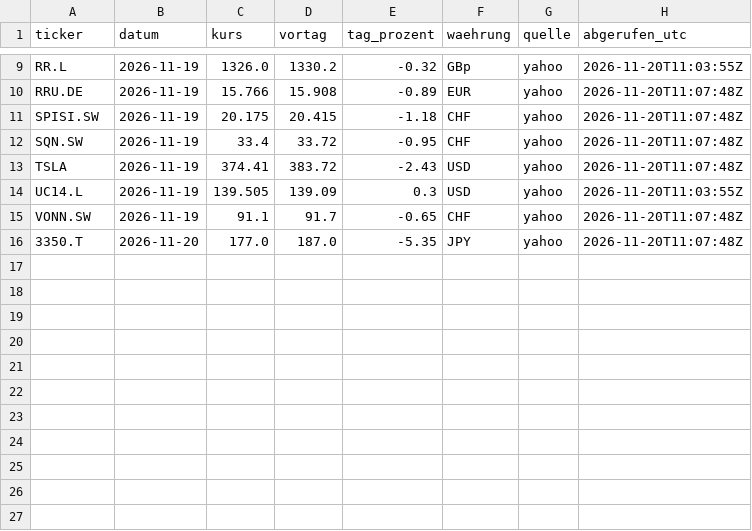
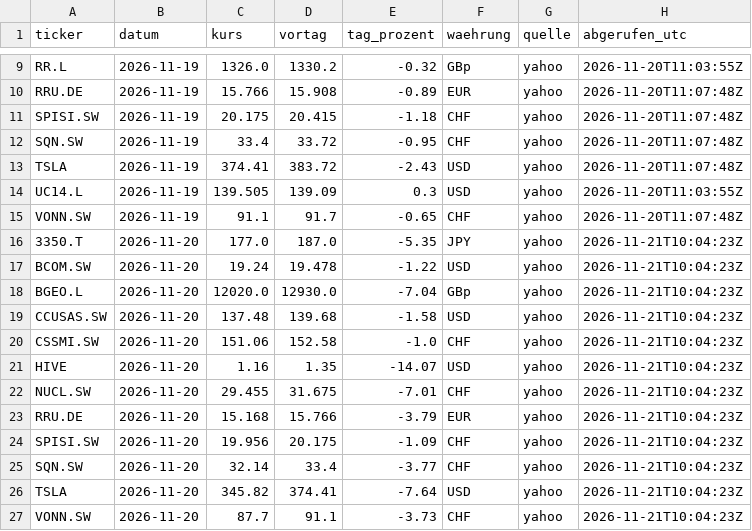
Before and after one commit to kieselstark/briefing-kurse, a CSV file: historie.csv, drawn as a sheet; only a part is shown, gaps mark what is left out.

```diff
--- a/historie.csv
+++ b/historie.csv
@@ -15,2 +15,13 @@ UC14.L,2026-11-19,139.505,139.09,0.3,USD,yahoo,2026-11-20T11:03:55Z
 VONN.SW,2026-11-19,91.1,91.7,-0.65,CHF,yahoo,2026-11-20T11:07:48Z
-3350.T,2026-11-20,177.0,187.0,-5.35,JPY,yahoo,2026-11-20T11:07:48Z
+3350.T,2026-11-20,177.0,187.0,-5.35,JPY,yahoo,2026-11-21T10:04:23Z
+BCOM.SW,2026-11-20,19.24,19.478,-1.22,USD,yahoo,2026-11-21T10:04:23Z
+BGEO.L,2026-11-20,12020.0,12930.0,-7.04,GBp,yahoo,2026-11-21T10:04:23Z
+CCUSAS.SW,2026-11-20,137.48,139.68,-1.58,USD,yahoo,2026-11-21T10:04:23Z
+CSSMI.SW,2026-11-20,151.06,152.58,-1.0,CHF,yahoo,2026-11-21T10:04:23Z
+HIVE,2026-11-20,1.16,1.35,-14.07,USD,yahoo,2026-11-21T10:04:23Z
+NUCL.SW,2026-11-20,29.455,31.675,-7.01,CHF,yahoo,2026-11-21T10:04:23Z
+RRU.DE,2026-11-20,15.168,15.766,-3.79,EUR,yahoo,2026-11-21T10:04:23Z
+SPISI.SW,2026-11-20,19.956,20.175,-1.09,CHF,yahoo,2026-11-21T10:04:23Z
+SQN.SW,2026-11-20,32.14,33.4,-3.77,CHF,yahoo,2026-11-21T10:04:23Z
+TSLA,2026-11-20,345.82,374.41,-7.64,USD,yahoo,2026-11-21T10:04:23Z
+VONN.SW,2026-11-20,87.7,91.1,-3.73,CHF,yahoo,2026-11-21T10:04:23Z
```
Also changed, not shown: kurse.csv.
